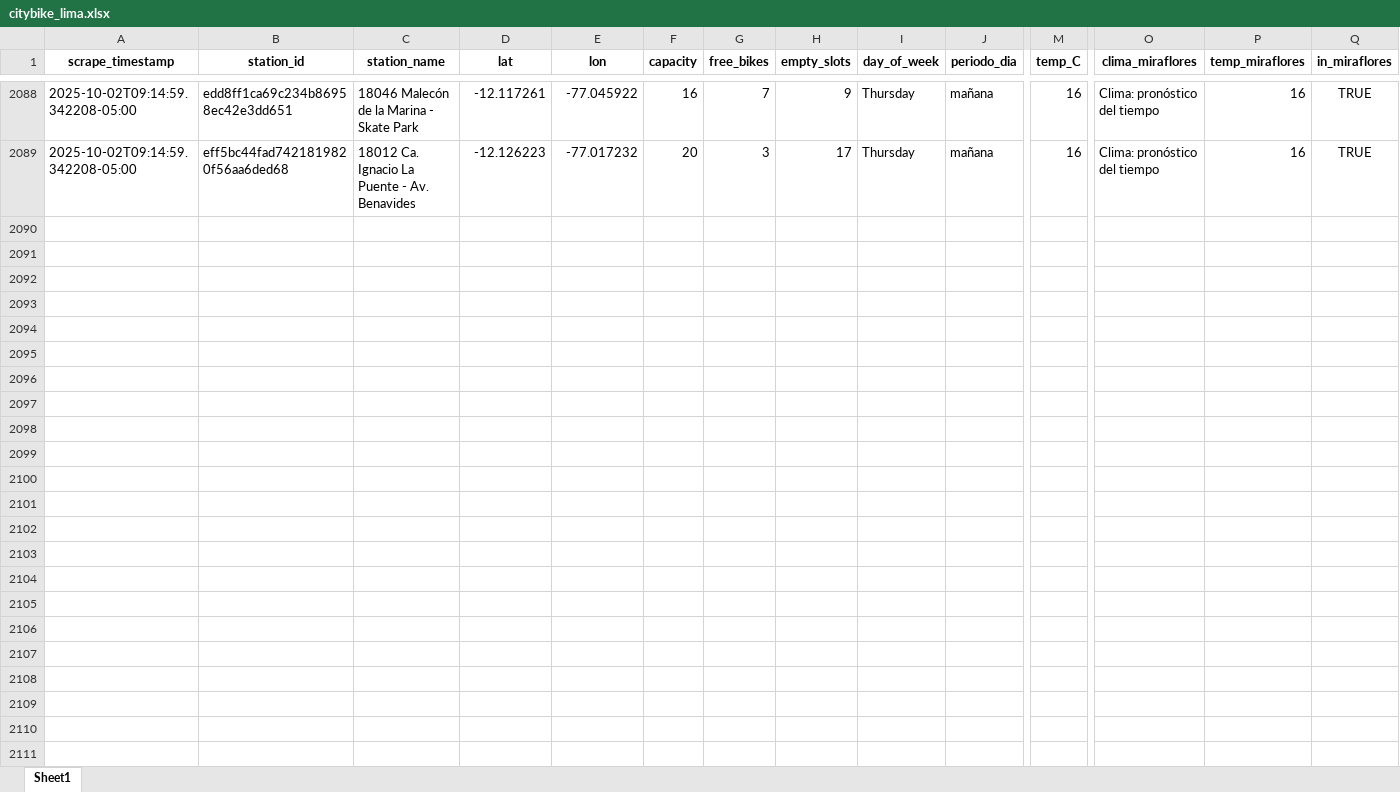
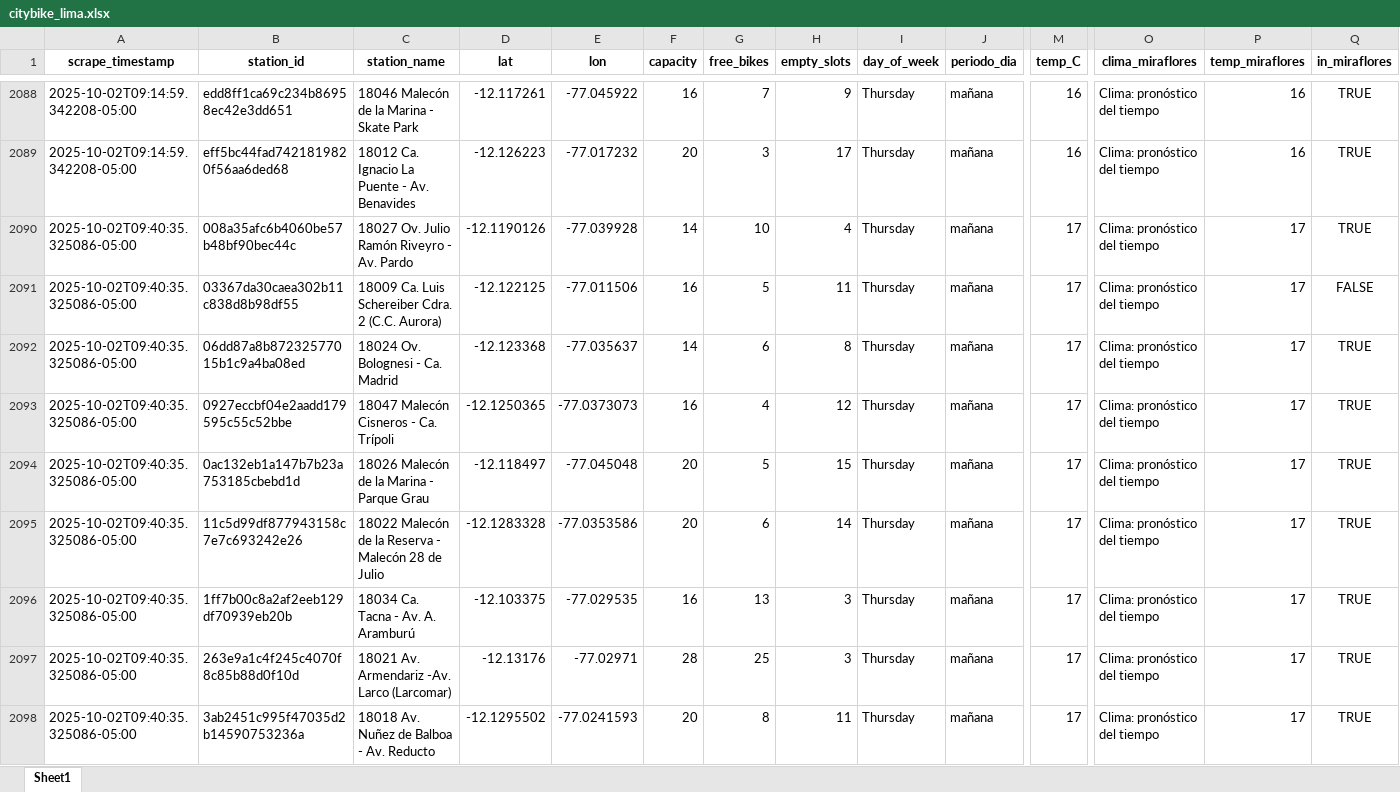
Before and after one commit to Dilan140402/Analitica-Datos, an Excel workbook: data/citybike_lima.xlsx, sheet Sheet1, drawn as a sheet; only a part is shown, gaps mark what is left out; values as stored, in another font and other column widths than the file's, no borders; rows hold the shown columns only; the diff covers the shown part only; the diff names each change by its address in the sheet, - before the commit and + after, or states it on an @@ line.

```diff
--- a/data/citybike_lima.xlsx (sheet Sheet1)
+++ b/data/citybike_lima.xlsx (sheet Sheet1)
+row 2090: 2025-10-02T09:40:35.325086-05:00 | 008a35afc6b4060be57b48bf90bec44c | 18027 Ov. Julio Ramón Riveyro - Av. Pardo | -12.1190126 | -77.039928 | 14 | 10 | 4 | Thursday | mañana | 17 | Clima: pronóstico del tiempo | 17 | TRUE
+row 2091: 2025-10-02T09:40:35.325086-05:00 | 03367da30caea302b11c838d8b98df55 | 18009 Ca. Luis Schereiber Cdra. 2 (C.C. Aurora) | -12.122125 | -77.011506 | 16 | 5 | 11 | Thursday | mañana | 17 | Clima: pronóstico del tiempo | 17 | FALSE
+row 2092: 2025-10-02T09:40:35.325086-05:00 | 06dd87a8b87232577015b1c9a4ba08ed | 18024 Ov. Bolognesi - Ca. Madrid | -12.123368 | -77.035637 | 14 | 6 | 8 | Thursday | mañana | 17 | Clima: pronóstico del tiempo | 17 | TRUE
+row 2093: 2025-10-02T09:40:35.325086-05:00 | 0927eccbf04e2aadd179595c55c52bbe | 18047 Malecón Cisneros - Ca. Trípoli | -12.1250365 | -77.0373073 | 16 | 4 | 12 | Thursday | mañana | 17 | Clima: pronóstico del tiempo | 17 | TRUE
+row 2094: 2025-10-02T09:40:35.325086-05:00 | 0ac132eb1a147b7b23a753185cbebd1d | 18026 Malecón de la Marina - Parque Grau | -12.118497 | -77.045048 | 20 | 5 | 15 | Thursday | mañana | 17 | Clima: pronóstico del tiempo | 17 | TRUE
+row 2095: 2025-10-02T09:40:35.325086-05:00 | 11c5d99df877943158c7e7c693242e26 | 18022 Malecón de la Reserva - Malecón 28 de Julio | -12.1283328 | -77.0353586 | 20 | 6 | 14 | Thursday | mañana | 17 | Clima: pronóstico del tiempo | 17 | TRUE
+row 2096: 2025-10-02T09:40:35.325086-05:00 | 1ff7b00c8a2af2eeb129df70939eb20b | 18034 Ca. Tacna - Av. A. Aramburú | -12.103375 | -77.029535 | 16 | 13 | 3 | Thursday | mañana | 17 | Clima: pronóstico del tiempo | 17 | TRUE
+row 2097: 2025-10-02T09:40:35.325086-05:00 | 263e9a1c4f245c4070f8c85b88d0f10d | 18021 Av. Armendariz -Av. Larco (Larcomar) | -12.13176 | -77.02971 | 28 | 25 | 3 | Thursday | mañana | 17 | Clima: pronóstico del tiempo | 17 | TRUE
+row 2098: 2025-10-02T09:40:35.325086-05:00 | 3ab2451c995f47035d2b14590753236a | 18018 Av. Nuñez de Balboa - Av. Reducto | -12.1295502 | -77.0241593 | 20 | 8 | 11 | Thursday | mañana | 17 | Clima: pronóstico del tiempo | 17 | TRUE
```
Also changed, not shown: 41 added rows elsewhere in this sheet, 1 other file.
